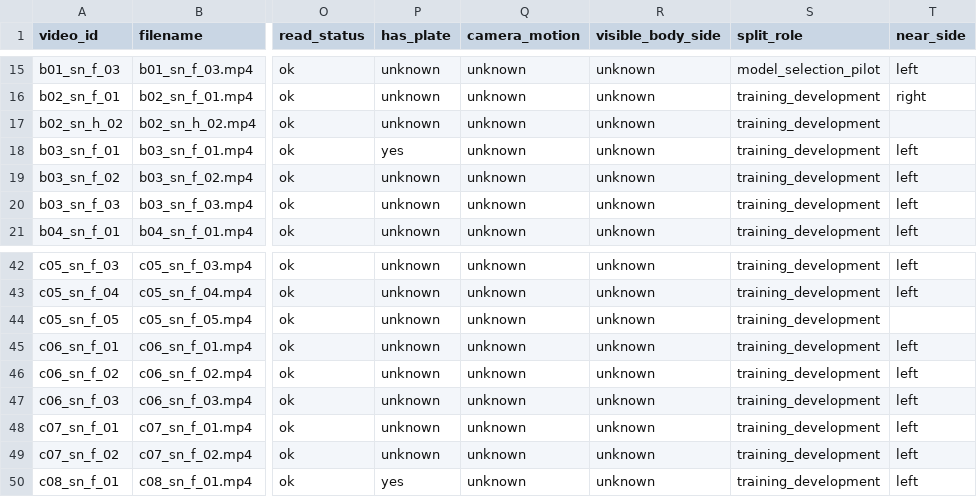
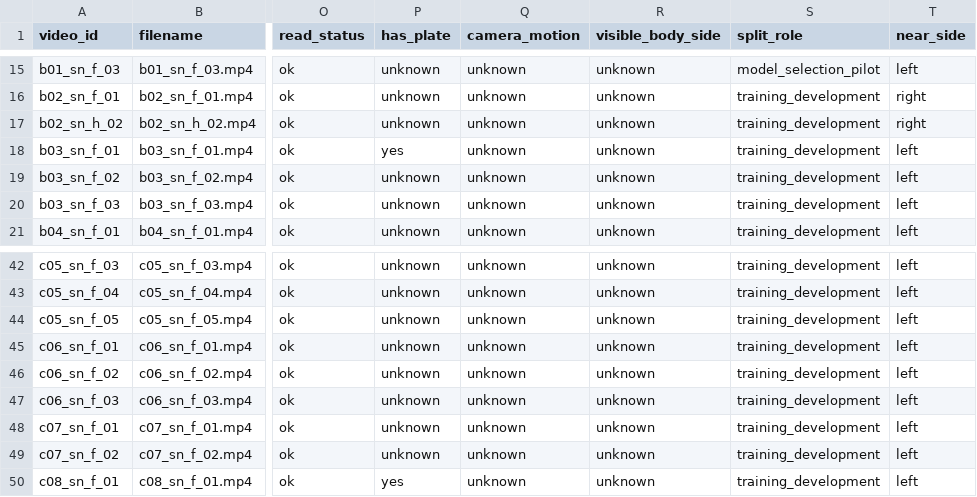
Before and after one commit to wl-cv-team/WL_Project, a CSV file: data/metadata/videos.csv, drawn as a sheet; only a part is shown, gaps mark what is left out; the diff names each change by its address in the sheet, - before the commit and + after, or states it on an @@ line.

Commit message:
data: complete camera-facing side labels

```diff
--- a/data/metadata/videos.csv
+++ b/data/metadata/videos.csv
-T17 (near_side): (empty)
+T17 (near_side): right
-T44 (near_side): (empty)
+T44 (near_side): left
```
